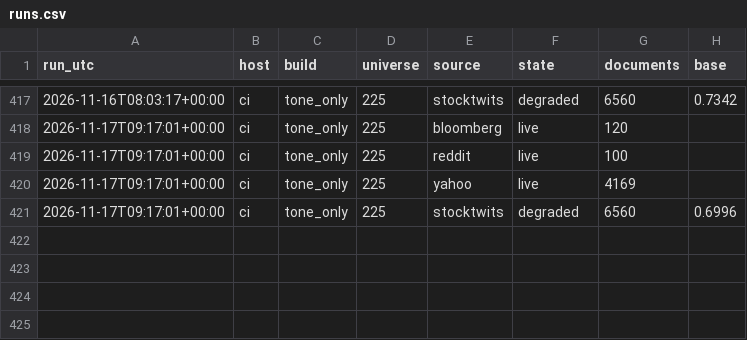
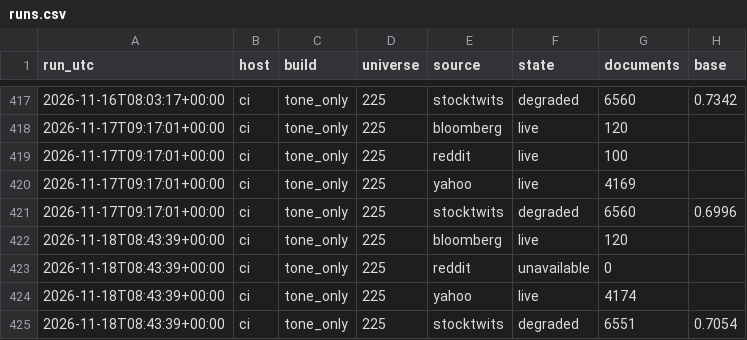
Before and after one commit to huthargrave-lang/MONAD-quant, a CSV file: data/tone_ledger/runs.csv, drawn as a sheet; only a part is shown, gaps mark what is left out; the diff names each change by its address in the sheet, - before the commit and + after, or states it on an @@ line.

```diff
--- a/data/tone_ledger/runs.csv
+++ b/data/tone_ledger/runs.csv
+row 422: 2026-11-18T08:43:39+00:00 | ci | tone_only | 225 | bloomberg | live | 120
+row 423: 2026-11-18T08:43:39+00:00 | ci | tone_only | 225 | reddit | unavailable | 0
+row 424: 2026-11-18T08:43:39+00:00 | ci | tone_only | 225 | yahoo | live | 4174
+row 425: 2026-11-18T08:43:39+00:00 | ci | tone_only | 225 | stocktwits | degraded | 6551 | 0.7054
```
Also changed, not shown: 1 other file.
